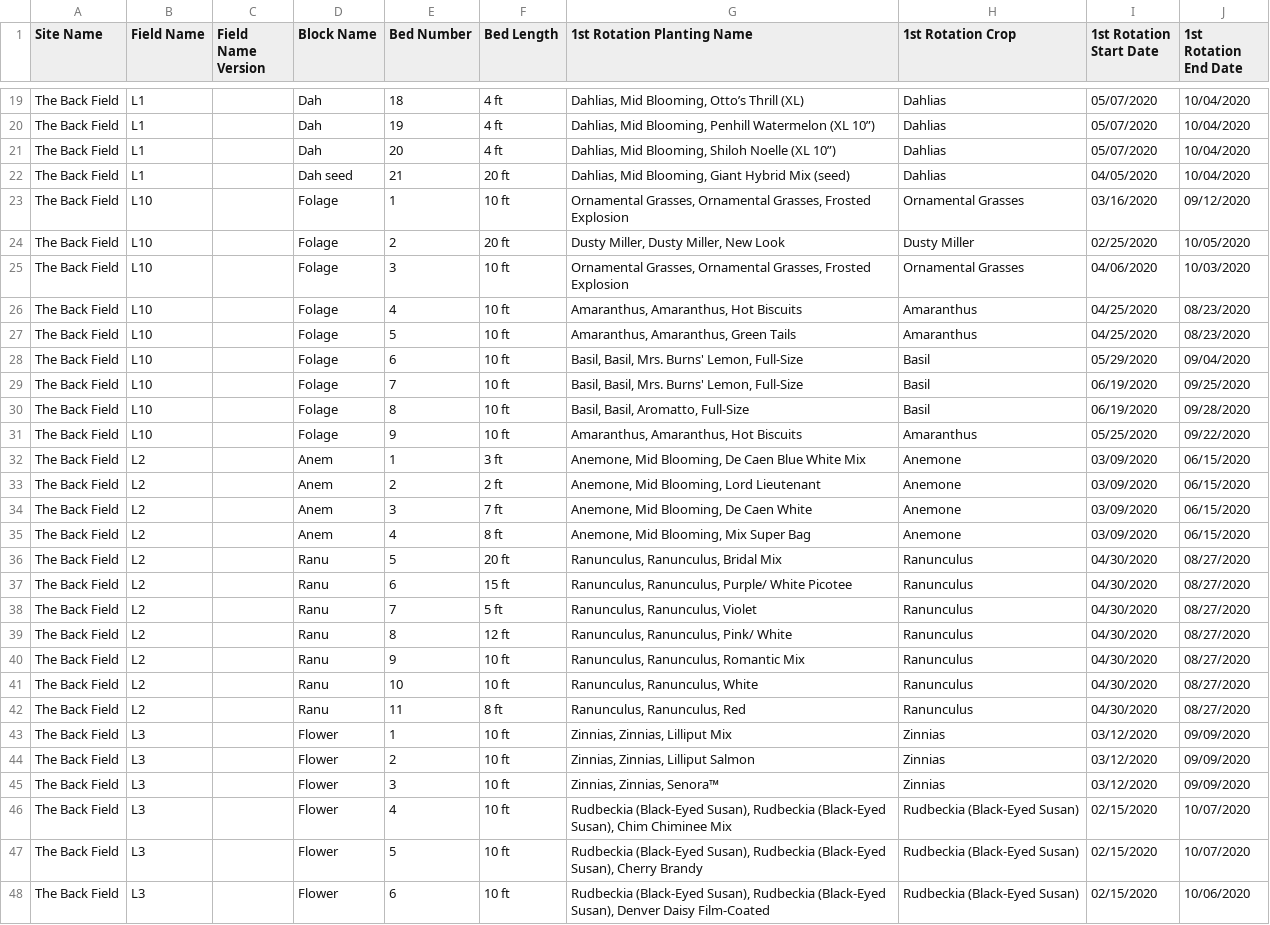
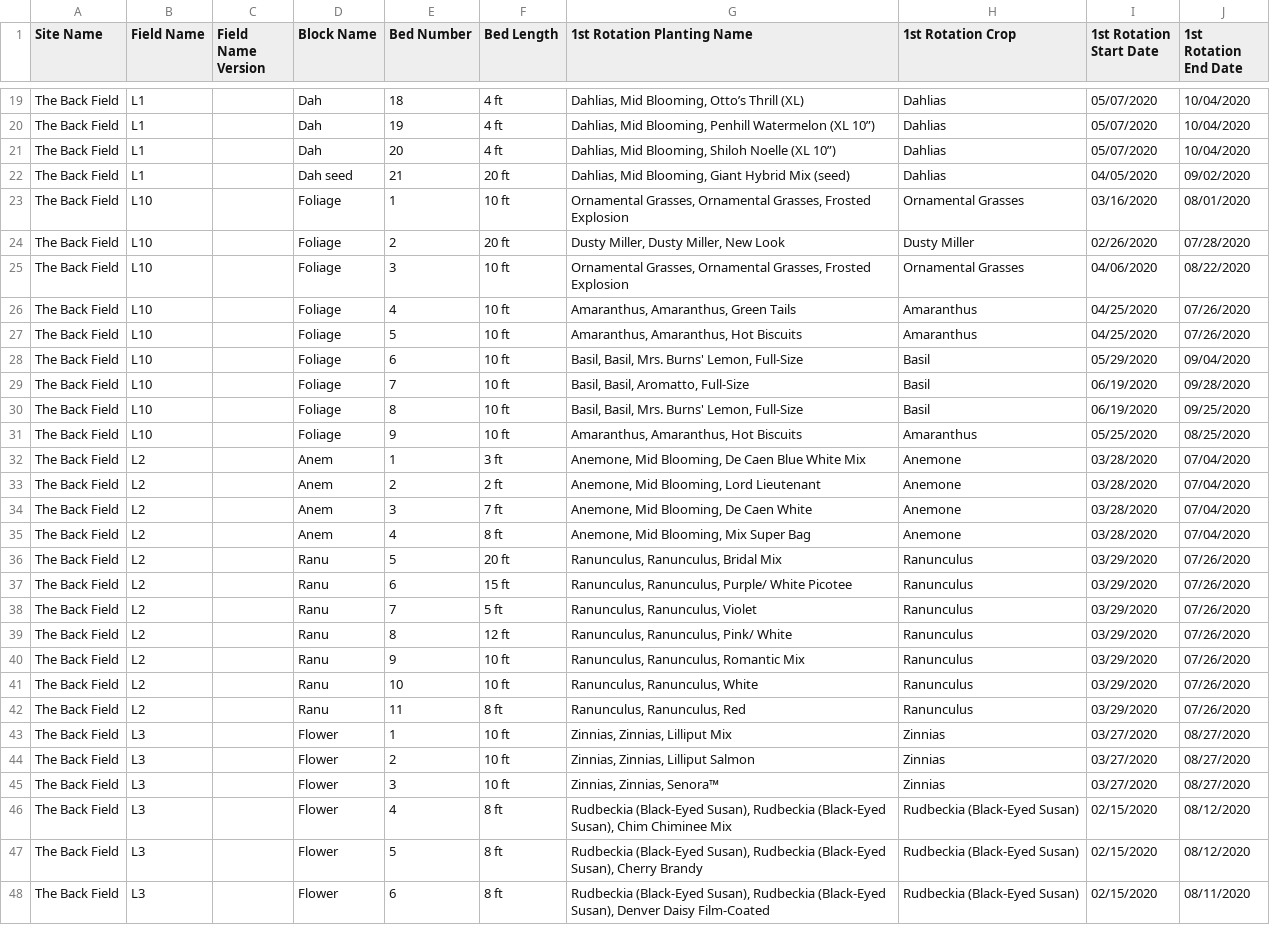
Before and after one commit to ohiobarn/flowerfarm, a CSV file: tend/csv_export/Locations.csv, drawn as a sheet; only a part is shown, gaps mark what is left out; the diff covers the shown part only; the diff names each change by its address in the sheet, - before the commit and + after, or states it on an @@ line.

```diff
--- a/tend/csv_export/Locations.csv
+++ b/tend/csv_export/Locations.csv
-J22 (1st Rotation End Date): 10/04/2020
+J22 (1st Rotation End Date): 09/02/2020
-D23:D31 (Block Name): Folage
+D23:D31 (Block Name): Foliage
-J23 (1st Rotation End Date): 09/12/2020
+J23 (1st Rotation End Date): 08/01/2020
-I24 (1st Rotation Start Date): 02/25/2020
+I24 (1st Rotation Start Date): 02/26/2020
-J24 (1st Rotation End Date): 10/05/2020
+J24 (1st Rotation End Date): 07/28/2020
-J25 (1st Rotation End Date): 10/03/2020
+J25 (1st Rotation End Date): 08/22/2020
-G26 (1st Rotation Planting Name): Amaranthus, Amaranthus, Hot Biscuits
+G26 (1st Rotation Planting Name): Amaranthus, Amaranthus, Green Tails
-J26:J27 (1st Rotation End Date): 08/23/2020
+J26:J27 (1st Rotation End Date): 07/26/2020
-G27 (1st Rotation Planting Name): Amaranthus, Amaranthus, Green Tails
+G27 (1st Rotation Planting Name): Amaranthus, Amaranthus, Hot Biscuits
-G29 (1st Rotation Planting Name): Basil, Basil, Mrs. Burns' Lemon, Full-Size
+G29 (1st Rotation Planting Name): Basil, Basil, Aromatto, Full-Size
-J29 (1st Rotation End Date): 09/25/2020
+J29 (1st Rotation End Date): 09/28/2020
-G30 (1st Rotation Planting Name): Basil, Basil, Aromatto, Full-Size
+G30 (1st Rotation Planting Name): Basil, Basil, Mrs. Burns' Lemon, Full-Size
-J30 (1st Rotation End Date): 09/28/2020
+J30 (1st Rotation End Date): 09/25/2020
-J31 (1st Rotation End Date): 09/22/2020
+J31 (1st Rotation End Date): 08/25/2020
-I32:I35 (1st Rotation Start Date): 03/09/2020
+I32:I35 (1st Rotation Start Date): 03/28/2020
-J32:J35 (1st Rotation End Date): 06/15/2020
+J32:J35 (1st Rotation End Date): 07/04/2020
-I36:I42 (1st Rotation Start Date): 04/30/2020
+I36:I42 (1st Rotation Start Date): 03/29/2020
-J36:J42 (1st Rotation End Date): 08/27/2020
+J36:J42 (1st Rotation End Date): 07/26/2020
-I43:I45 (1st Rotation Start Date): 03/12/2020
+I43:I45 (1st Rotation Start Date): 03/27/2020
-J43:J45 (1st Rotation End Date): 09/09/2020
+J43:J45 (1st Rotation End Date): 08/27/2020
-F46:F48 (Bed Length): 10 ft
+F46:F48 (Bed Length): 8 ft
-J46:J47 (1st Rotation End Date): 10/07/2020
+J46:J47 (1st Rotation End Date): 08/12/2020
-J48 (1st Rotation End Date): 10/06/2020
+J48 (1st Rotation End Date): 08/11/2020
```
Also changed, not shown: 74 edited cells elsewhere in this file, tend/csv_export/Expenses.csv, tend/csv_export/Greenhouse_plan.csv, 7 other files.
